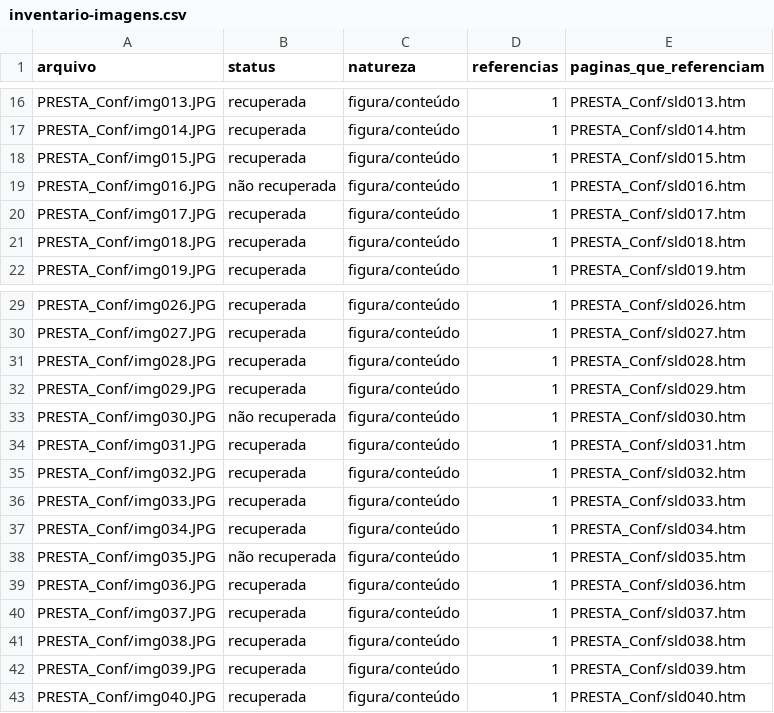
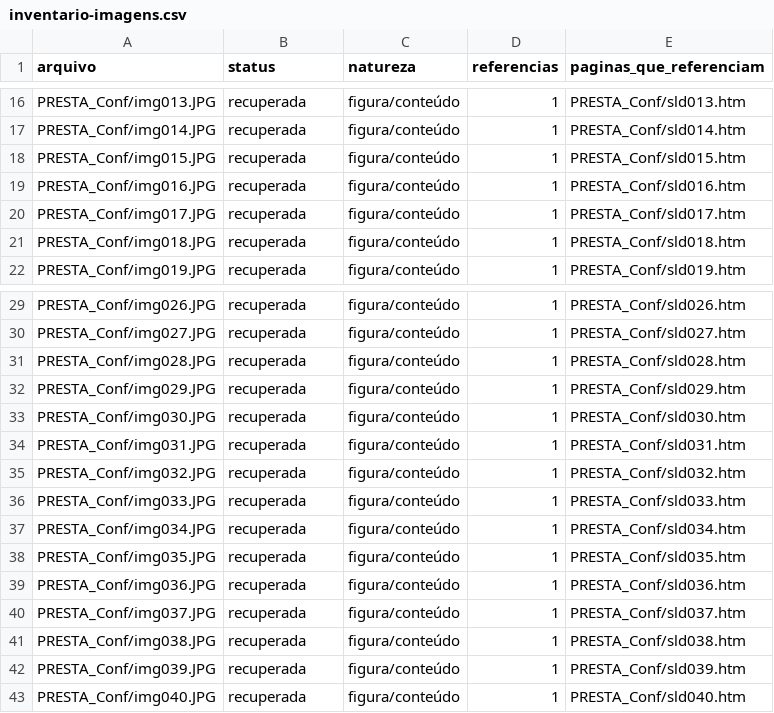
Before and after one commit to gerlansilva/acervo-educacao-estatistica-1999, a CSV file: inventario-imagens.csv, drawn as a sheet; only a part is shown, gaps mark what is left out.

```diff
--- a/inventario-imagens.csv
+++ b/inventario-imagens.csv
@@ -18,3 +18,3 @@ PRESTA_Conf/img014.JPG;recuperada;figura/conteúdo;1;PRESTA_Conf/sld014.htm
 PRESTA_Conf/img015.JPG;recuperada;figura/conteúdo;1;PRESTA_Conf/sld015.htm
-PRESTA_Conf/img016.JPG;não recuperada;figura/conteúdo;1;PRESTA_Conf/sld016.htm
+PRESTA_Conf/img016.JPG;recuperada;figura/conteúdo;1;PRESTA_Conf/sld016.htm
 PRESTA_Conf/img017.JPG;recuperada;figura/conteúdo;1;PRESTA_Conf/sld017.htm
@@ -32,3 +32,3 @@ PRESTA_Conf/img028.JPG;recuperada;figura/conteúdo;1;PRESTA_Conf/sld028.htm
 PRESTA_Conf/img029.JPG;recuperada;figura/conteúdo;1;PRESTA_Conf/sld029.htm
-PRESTA_Conf/img030.JPG;não recuperada;figura/conteúdo;1;PRESTA_Conf/sld030.htm
+PRESTA_Conf/img030.JPG;recuperada;figura/conteúdo;1;PRESTA_Conf/sld030.htm
 PRESTA_Conf/img031.JPG;recuperada;figura/conteúdo;1;PRESTA_Conf/sld031.htm
@@ -37,3 +37,3 @@ PRESTA_Conf/img033.JPG;recuperada;figura/conteúdo;1;PRESTA_Conf/sld033.htm
 PRESTA_Conf/img034.JPG;recuperada;figura/conteúdo;1;PRESTA_Conf/sld034.htm
-PRESTA_Conf/img035.JPG;não recuperada;figura/conteúdo;1;PRESTA_Conf/sld035.htm
+PRESTA_Conf/img035.JPG;recuperada;figura/conteúdo;1;PRESTA_Conf/sld035.htm
 PRESTA_Conf/img036.JPG;recuperada;figura/conteúdo;1;PRESTA_Conf/sld036.htm
```
Also changed, not shown: 6 other files.
